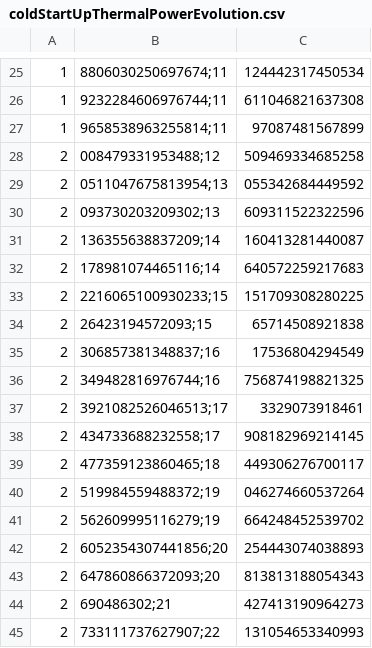
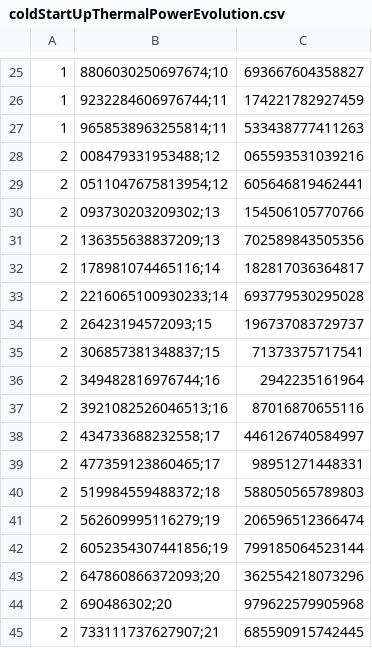
Before and after one commit to Peacefulness-project/peacefulness, a CSV file: cases/Studies/ClusteringAndStrategy/CasesStudied/RampUpManagement/AdditionalData/coldStartUpThermalPowerEvolution.csv, drawn as a sheet; only a part is shown, gaps mark what is left out; the diff covers the shown part only.

```diff
--- a/cases/Studies/ClusteringAndStrategy/CasesStudied/RampUpManagement/AdditionalData/coldStartUpThermalPowerEvolution.csv
+++ b/cases/Studies/ClusteringAndStrategy/CasesStudied/RampUpManagement/AdditionalData/coldStartUpThermalPowerEvolution.csv
@@ -25,21 +25,21 @@
-1,8806030250697674;11,124442317450534
-1,9232284606976744;11,611046821637308
-1,9658538963255814;11,97087481567899
-2,008479331953488;12,509469334685258
-2,0511047675813954;13,055342684449592
-2,093730203209302;13,609311522322596
-2,136355638837209;14,160413281440087
-2,178981074465116;14,640572259217683
-2,2216065100930233;15,151709308280225
-2,26423194572093;15,65714508921838
-2,306857381348837;16,17536804294549
-2,349482816976744;16,756874198821325
-2,3921082526046513;17,3329073918461
-2,434733688232558;17,908182969214145
-2,477359123860465;18,449306276700117
-2,519984559488372;19,046274660537264
-2,562609995116279;19,664248452539702
-2,6052354307441856;20,254443074038893
-2,647860866372093;20,813813188054343
-2,690486302;21,427413190964273
-2,733111737627907;22,131054653340993
+1,8806030250697674;10,693667604358827
+1,9232284606976744;11,174221782927459
+1,9658538963255814;11,533438777411263
+2,008479331953488;12,065593531039216
+2,0511047675813954;12,605646819462441
+2,093730203209302;13,154506105770766
+2,136355638837209;13,702589843505356
+2,178981074465116;14,182817036364817
+2,2216065100930233;14,693779530295028
+2,26423194572093;15,196737083729737
+2,306857381348837;15,71373375717541
+2,349482816976744;16,2942235161964
+2,3921082526046513;16,87016870655116
+2,434733688232558;17,446126740584997
+2,477359123860465;17,98951271448331
+2,519984559488372;18,588050565789803
+2,562609995116279;19,206596512366474
+2,6052354307441856;19,799185064523144
+2,647860866372093;20,362554218073296
+2,690486302;20,979622579905968
+2,733111737627907;21,685590915742445
```
Also changed, not shown: 86 edited cells elsewhere in this file, cases/Studies/ClusteringAndStrategy/CasesStudied/RampUpManagement/AdditionalData/warmStartUpThermalPowerEvolution.csv, 3 other files.
